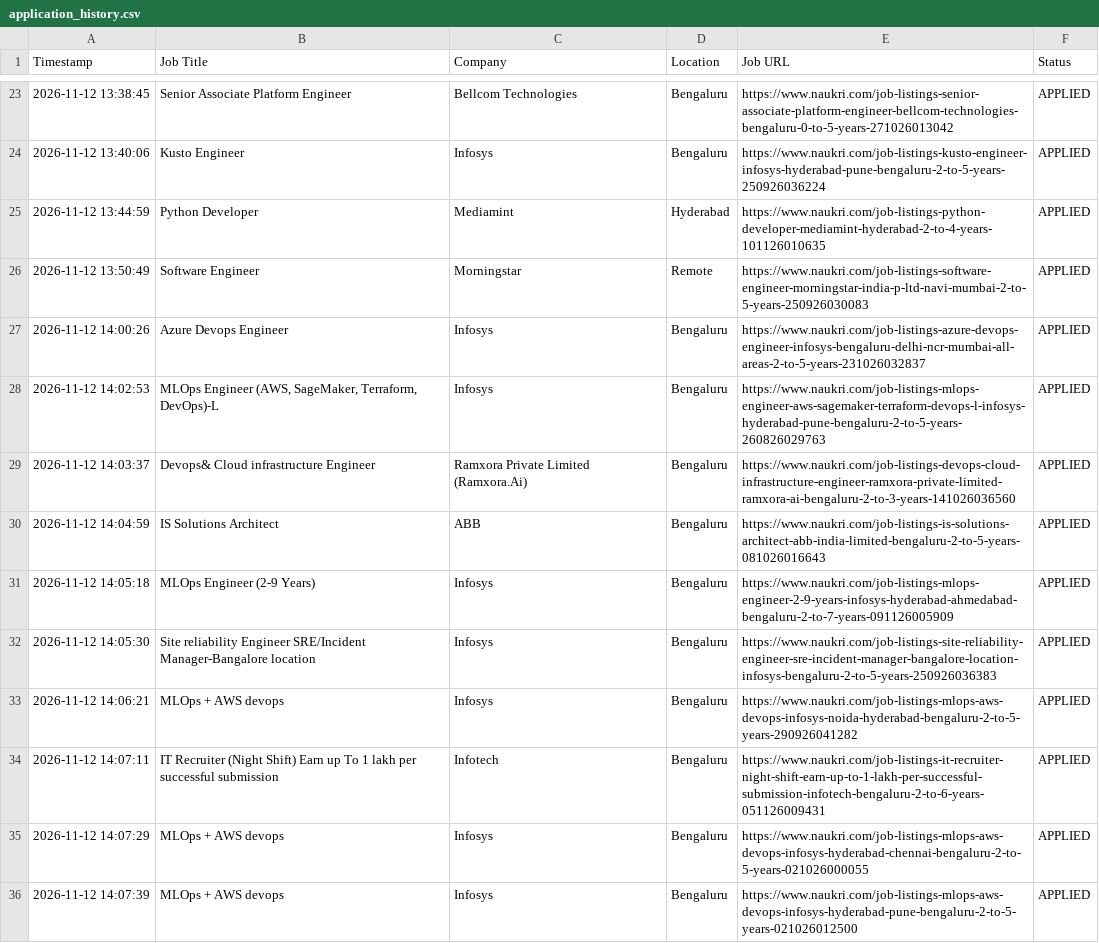
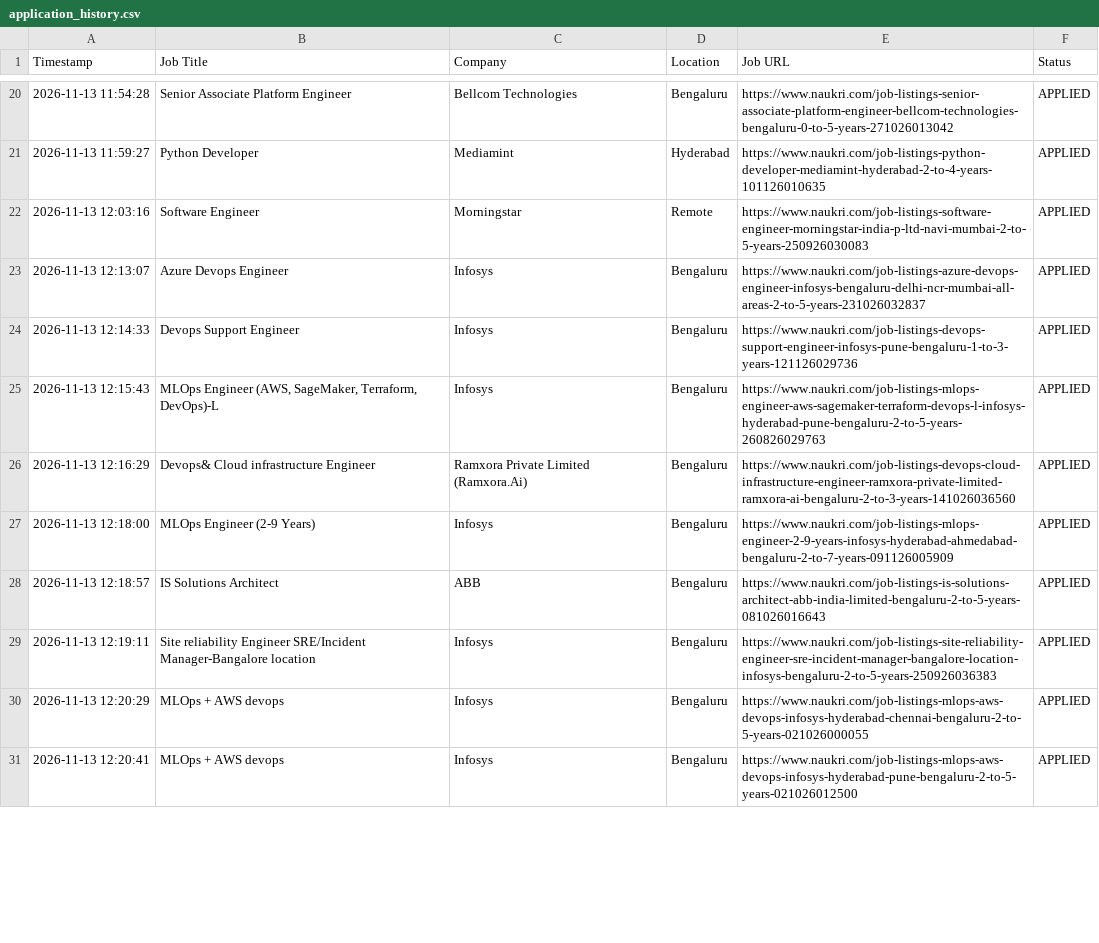
Before and after one commit to gokulKrishna15/job, a CSV file: logs/application_history.csv, drawn as a sheet; only a part is shown, gaps mark what is left out; the diff covers the shown part only.

```diff
--- a/logs/application_history.csv
+++ b/logs/application_history.csv
@@ -23,14 +20,12 @@ Timestamp,Job Title,Company,Location,Job URL,Status
-2026-11-12 13:38:45,Senior Associate Platform Engineer,Bellcom Technologies,Bengaluru,https://www.naukri.com/job-listings-senior-associate-platform-engineer-bellcom-technologies-bengaluru-0-to-5-years-271026013042,APPLIED
-2026-11-12 13:40:06,Kusto Engineer,Infosys,Bengaluru,https://www.naukri.com/job-listings-kusto-engineer-infosys-hyderabad-pune-bengaluru-2-to-5-years-250926036224,APPLIED
-2026-11-12 13:44:59,Python Developer,Mediamint,Hyderabad,https://www.naukri.com/job-listings-python-developer-mediamint-hyderabad-2-to-4-years-101126010635,APPLIED
-2026-11-12 13:50:49,Software Engineer,Morningstar,Remote,https://www.naukri.com/job-listings-software-engineer-morningstar-india-p-ltd-navi-mumbai-2-to-5-years-250926030083,APPLIED
-2026-11-12 14:00:26,Azure Devops Engineer,Infosys,Bengaluru,https://www.naukri.com/job-listings-azure-devops-engineer-infosys-bengaluru-delhi-ncr-mumbai-all-areas-2-to-5-years-231026032837,APPLIED
-2026-11-12 14:02:53,"MLOps Engineer (AWS, SageMaker, Terraform, DevOps)-L",Infosys,Bengaluru,https://www.naukri.com/job-listings-mlops-engineer-aws-sagemaker-terraform-devops-l-infosys-hyderabad-pune-bengaluru-2-to-5-years-260826029763,APPLIED
-2026-11-12 14:03:37,Devops& Cloud infrastructure Engineer,Ramxora Private Limited (Ramxora.Ai),Bengaluru,https://www.naukri.com/job-listings-devops-cloud-infrastructure-engineer-ramxora-private-limited-ramxora-ai-bengaluru-2-to-3-years-141026036560,APPLIED
-2026-11-12 14:04:59,IS Solutions Architect,ABB,Bengaluru,https://www.naukri.com/job-listings-is-solutions-architect-abb-india-limited-bengaluru-2-to-5-years-081026016643,APPLIED
-2026-11-12 14:05:18,MLOps Engineer (2-9 Years),Infosys,Bengaluru,https://www.naukri.com/job-listings-mlops-engineer-2-9-years-infosys-hyderabad-ahmedabad-bengaluru-2-to-7-years-091126005909,APPLIED
-2026-11-12 14:05:30,Site reliability Engineer SRE/Incident Manager-Bangalore location,Infosys,Bengaluru,https://www.naukri.com/job-listings-site-reliability-engineer-sre-incident-manager-bangalore-location-infosys-bengaluru-2-to-5-years-250926036383,APPLIED
-2026-11-12 14:06:21,MLOps + AWS devops,Infosys,Bengaluru,https://www.naukri.com/job-listings-mlops-aws-devops-infosys-noida-hyderabad-bengaluru-2-to-5-years-290926041282,APPLIED
-2026-11-12 14:07:11,IT Recruiter (Night Shift) Earn up To 1 lakh per successful submission,Infotech,Bengaluru,https://www.naukri.com/job-listings-it-recruiter-night-shift-earn-up-to-1-lakh-per-successful-submission-infotech-bengaluru-2-to-6-years-051126009431,APPLIED
-2026-11-12 14:07:29,MLOps + AWS devops,Infosys,Bengaluru,https://www.naukri.com/job-listings-mlops-aws-devops-infosys-hyderabad-chennai-bengaluru-2-to-5-years-021026000055,APPLIED
-2026-11-12 14:07:39,MLOps + AWS devops,Infosys,Bengaluru,https://www.naukri.com/job-listings-mlops-aws-devops-infosys-hyderabad-pune-bengaluru-2-to-5-years-021026012500,APPLIED
+2026-11-13 11:54:28,Senior Associate Platform Engineer,Bellcom Technologies,Bengaluru,https://www.naukri.com/job-listings-senior-associate-platform-engineer-bellcom-technologies-bengaluru-0-to-5-years-271026013042,APPLIED
+2026-11-13 11:59:27,Python Developer,Mediamint,Hyderabad,https://www.naukri.com/job-listings-python-developer-mediamint-hyderabad-2-to-4-years-101126010635,APPLIED
+2026-11-13 12:03:16,Software Engineer,Morningstar,Remote,https://www.naukri.com/job-listings-software-engineer-morningstar-india-p-ltd-navi-mumbai-2-to-5-years-250926030083,APPLIED
+2026-11-13 12:13:07,Azure Devops Engineer,Infosys,Bengaluru,https://www.naukri.com/job-listings-azure-devops-engineer-infosys-bengaluru-delhi-ncr-mumbai-all-areas-2-to-5-years-231026032837,APPLIED
+2026-11-13 12:14:33,Devops Support Engineer,Infosys,Bengaluru,https://www.naukri.com/job-listings-devops-support-engineer-infosys-pune-bengaluru-1-to-3-years-121126029736,APPLIED
+2026-11-13 12:15:43,"MLOps Engineer (AWS, SageMaker, Terraform, DevOps)-L",Infosys,Bengaluru,https://www.naukri.com/job-listings-mlops-engineer-aws-sagemaker-terraform-devops-l-infosys-hyderabad-pune-bengaluru-2-to-5-years-260826029763,APPLIED
+2026-11-13 12:16:29,Devops& Cloud infrastructure Engineer,Ramxora Private Limited (Ramxora.Ai),Bengaluru,https://www.naukri.com/job-listings-devops-cloud-infrastructure-engineer-ramxora-private-limited-ramxora-ai-bengaluru-2-to-3-years-141026036560,APPLIED
+2026-11-13 12:18:00,MLOps Engineer (2-9 Years),Infosys,Bengaluru,https://www.naukri.com/job-listings-mlops-engineer-2-9-years-infosys-hyderabad-ahmedabad-bengaluru-2-to-7-years-091126005909,APPLIED
+2026-11-13 12:18:57,IS Solutions Architect,ABB,Bengaluru,https://www.naukri.com/job-listings-is-solutions-architect-abb-india-limited-bengaluru-2-to-5-years-081026016643,APPLIED
+2026-11-13 12:19:11,Site reliability Engineer SRE/Incident Manager-Bangalore location,Infosys,Bengaluru,https://www.naukri.com/job-listings-site-reliability-engineer-sre-incident-manager-bangalore-location-infosys-bengaluru-2-to-5-years-250926036383,APPLIED
+2026-11-13 12:20:29,MLOps + AWS devops,Infosys,Bengaluru,https://www.naukri.com/job-listings-mlops-aws-devops-infosys-hyderabad-chennai-bengaluru-2-to-5-years-021026000055,APPLIED
+2026-11-13 12:20:41,MLOps + AWS devops,Infosys,Bengaluru,https://www.naukri.com/job-listings-mlops-aws-devops-infosys-hyderabad-pune-bengaluru-2-to-5-years-021026012500,APPLIED
```
Also changed, not shown: 10 added rows, 8 removed rows and 37 edited cells elsewhere in this file, logs/skipped_jobs.csv, 7 other files.
